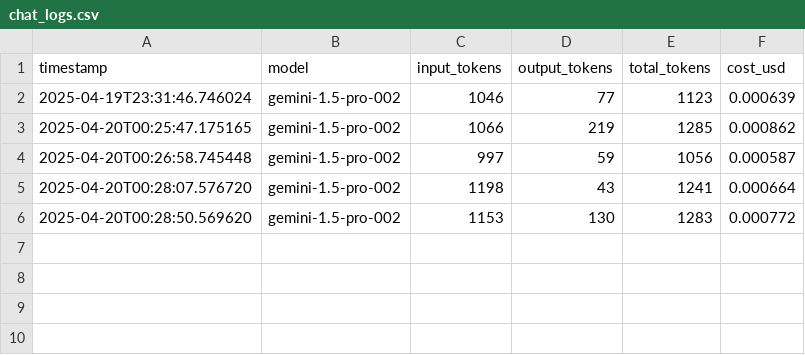
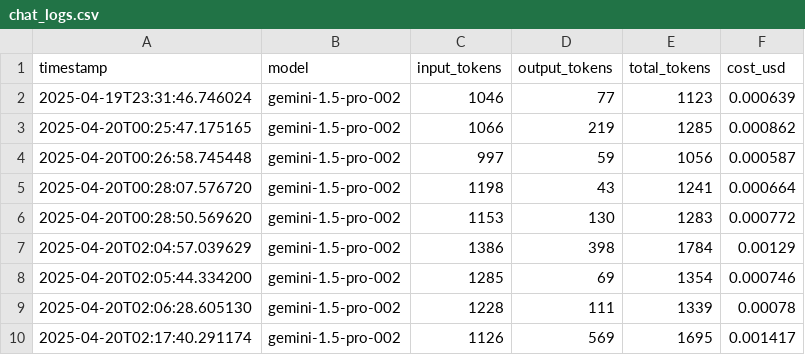
Before and after one commit to KrishnaA4/Smart_Legal_Document_Analyzer, a CSV file: chat_logs.csv, drawn as a sheet.

```diff
--- a/chat_logs.csv
+++ b/chat_logs.csv
@@ -6 +6,5 @@ timestamp,model,input_tokens,output_tokens,total_tokens,cost_usd
 2025-04-20T00:28:50.569620,gemini-1.5-pro-002,1153,130,1283,0.000772
+2025-04-20T02:04:57.039629,gemini-1.5-pro-002,1386,398,1784,0.00129
+2025-04-20T02:05:44.334200,gemini-1.5-pro-002,1285,69,1354,0.000746
+2025-04-20T02:06:28.605130,gemini-1.5-pro-002,1228,111,1339,0.00078
+2025-04-20T02:17:40.291174,gemini-1.5-pro-002,1126,569,1695,0.001417
```
Also changed, not shown: 17 other files.
